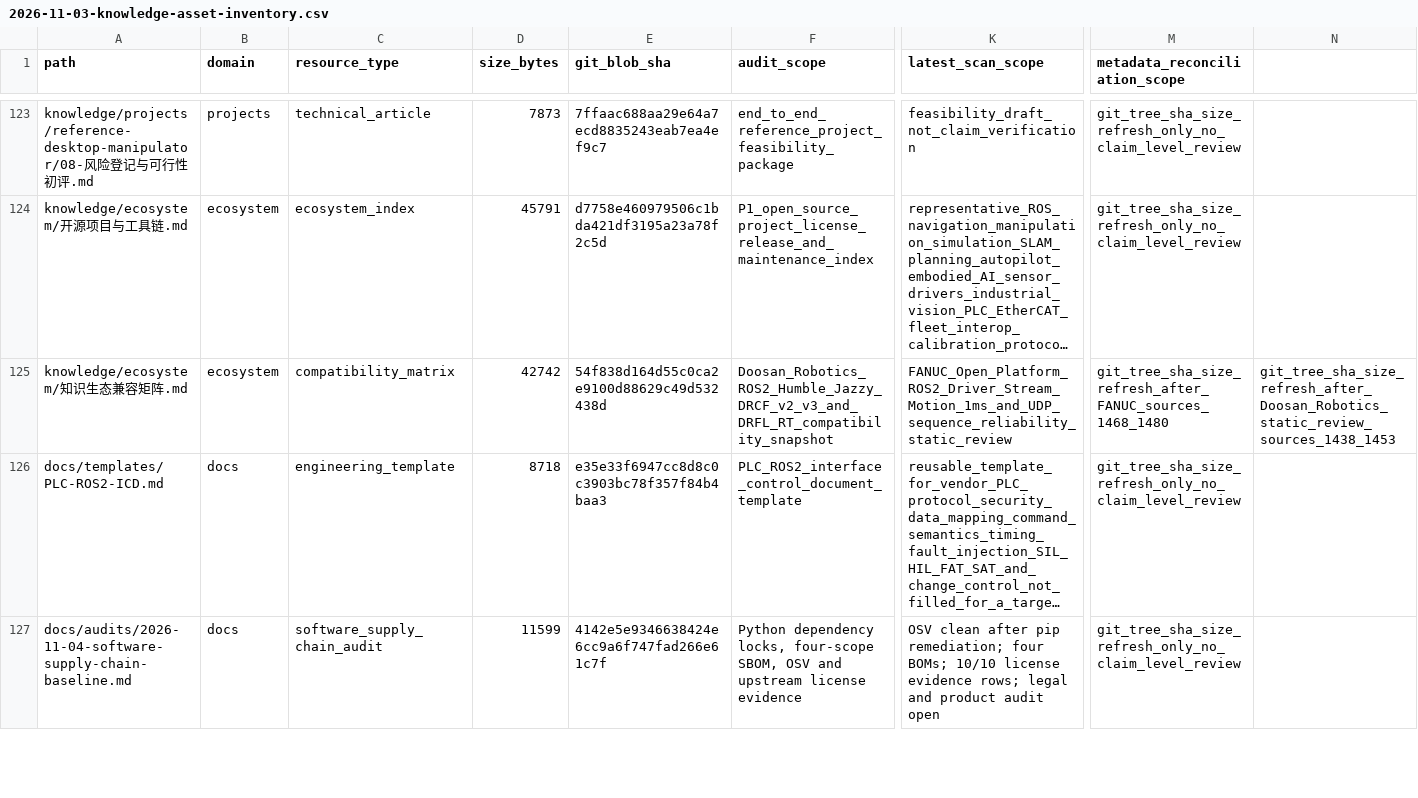
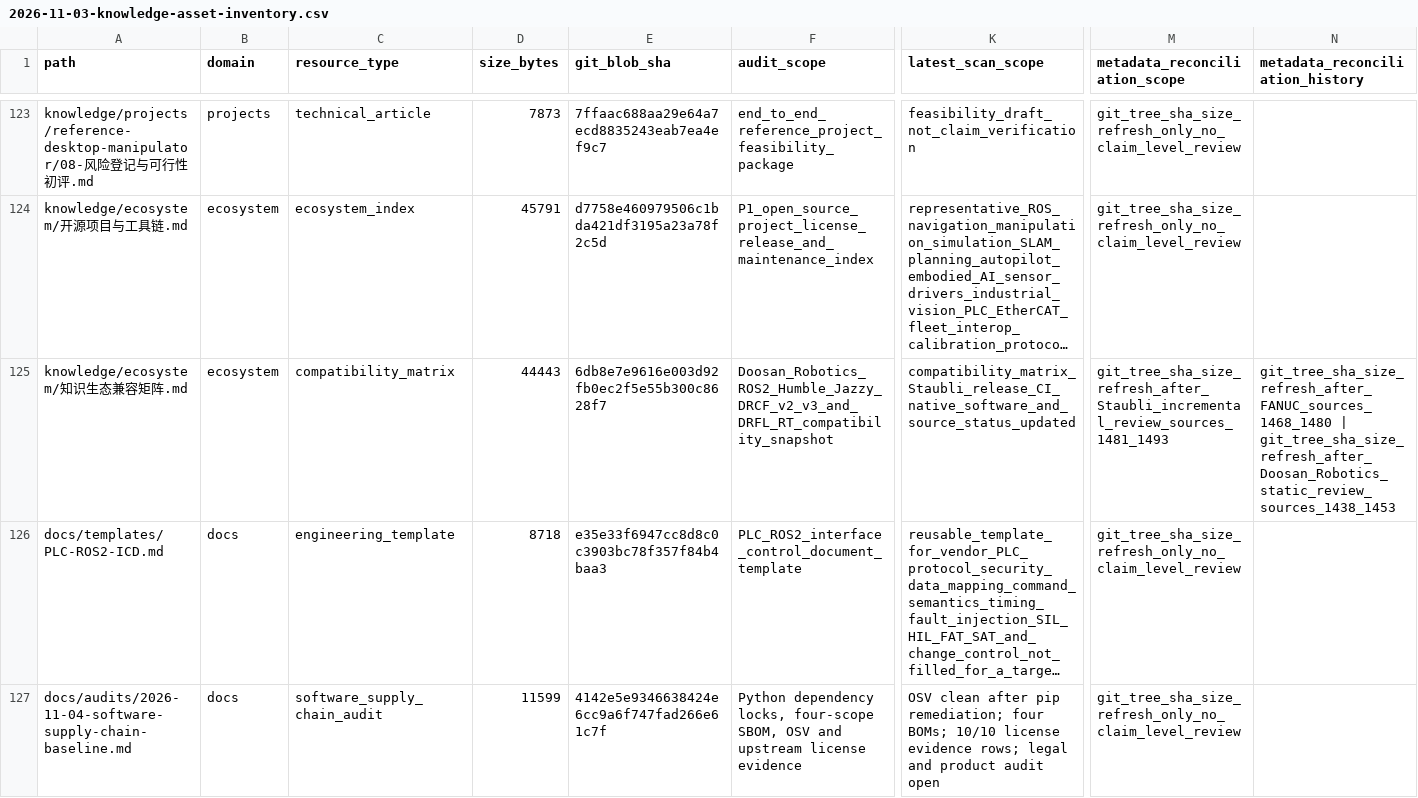
Before and after one commit to rexyll/robot_knowledgebasement, a CSV file: docs/audits/2026-11-03-knowledge-asset-inventory.csv, drawn as a sheet; only a part is shown, gaps mark what is left out; long unchanged cells end in …; the diff covers the shown part only; the diff names each change by its address in the sheet, - before the commit and + after, or states it on an @@ line.

Commit message:
audit: reconcile asset metadata after Stäubli ecosystem review

```diff
--- a/docs/audits/2026-11-03-knowledge-asset-inventory.csv
+++ b/docs/audits/2026-11-03-knowledge-asset-inventory.csv
-N1: (empty)
+N1: metadata_reconciliation_history
-D125 (size_bytes): 42742
+D125 (size_bytes): 44443
-E125 (git_blob_sha): 54f838d164d55c0ca2e9100d88629c49d532438d
+E125 (git_blob_sha): 6db8e7e9616e003d92fb0ec2f5e55b300c8628f7
-K125 (latest_scan_scope): FANUC_Open_Platform_ROS2_Driver_Stream_Motion_1ms_and_UDP_sequence_reliability_static_review
+K125 (latest_scan_scope): compatibility_matrix_Staubli_release_CI_native_software_and_source_status_updated
-M125 (metadata_reconciliation_scope): git_tree_sha_size_refresh_after_FANUC_sources_1468_1480
+M125 (metadata_reconciliation_scope): git_tree_sha_size_refresh_after_Staubli_incremental_review_sources_1481_1493
-N125 (metadata_reconciliation_history): git_tree_sha_size_refresh_after_Doosan_Robotics_static_review_sources_1438_1453
+N125 (metadata_reconciliation_history): git_tree_sha_size_refresh_after_FANUC_sources_1468_1480 | git_tree_sha_size_refresh_after_Doosan_Robotics_static_review_sources_1438_1453
```
Also changed, not shown: 40 edited cells elsewhere in this file.
